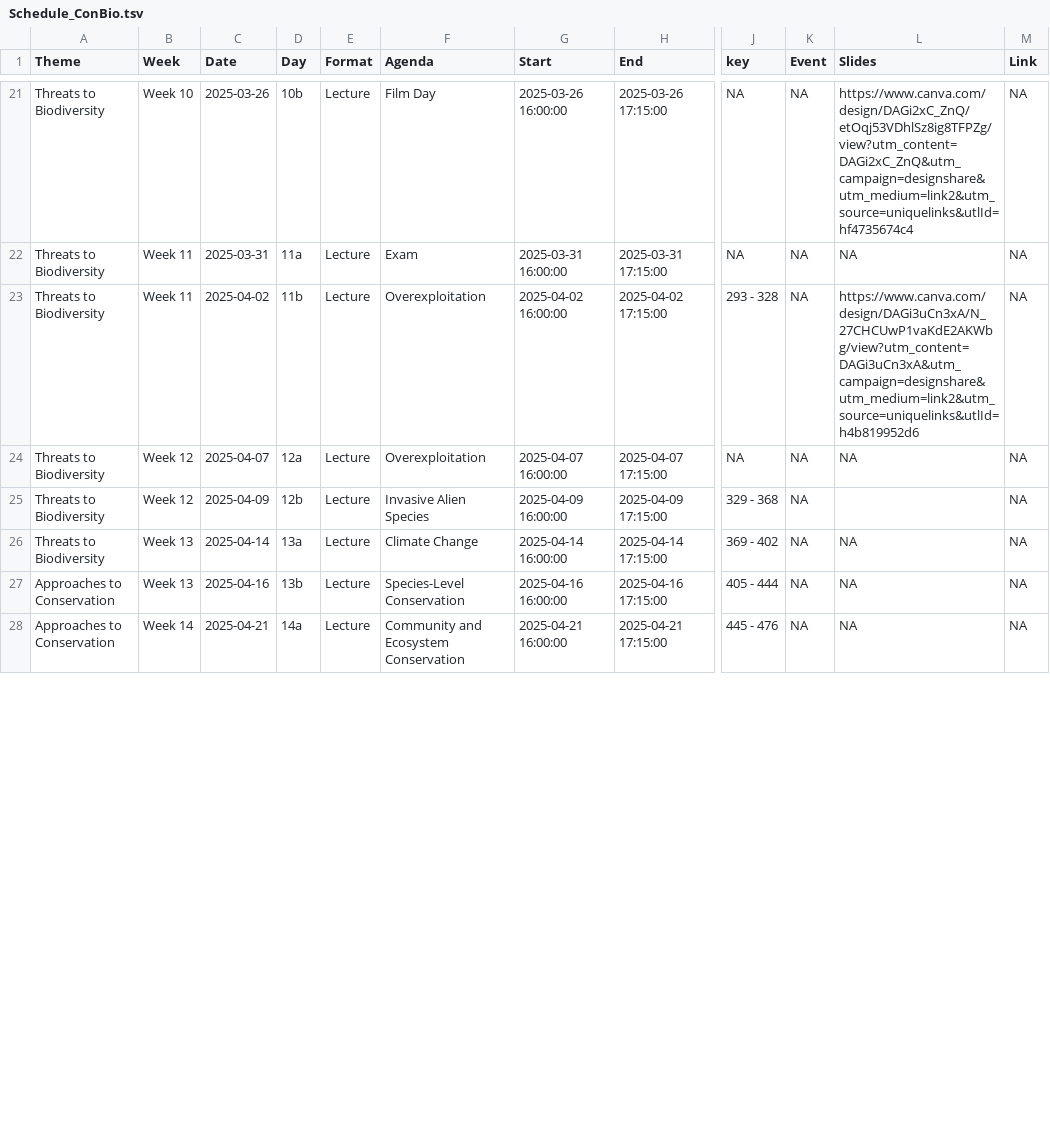
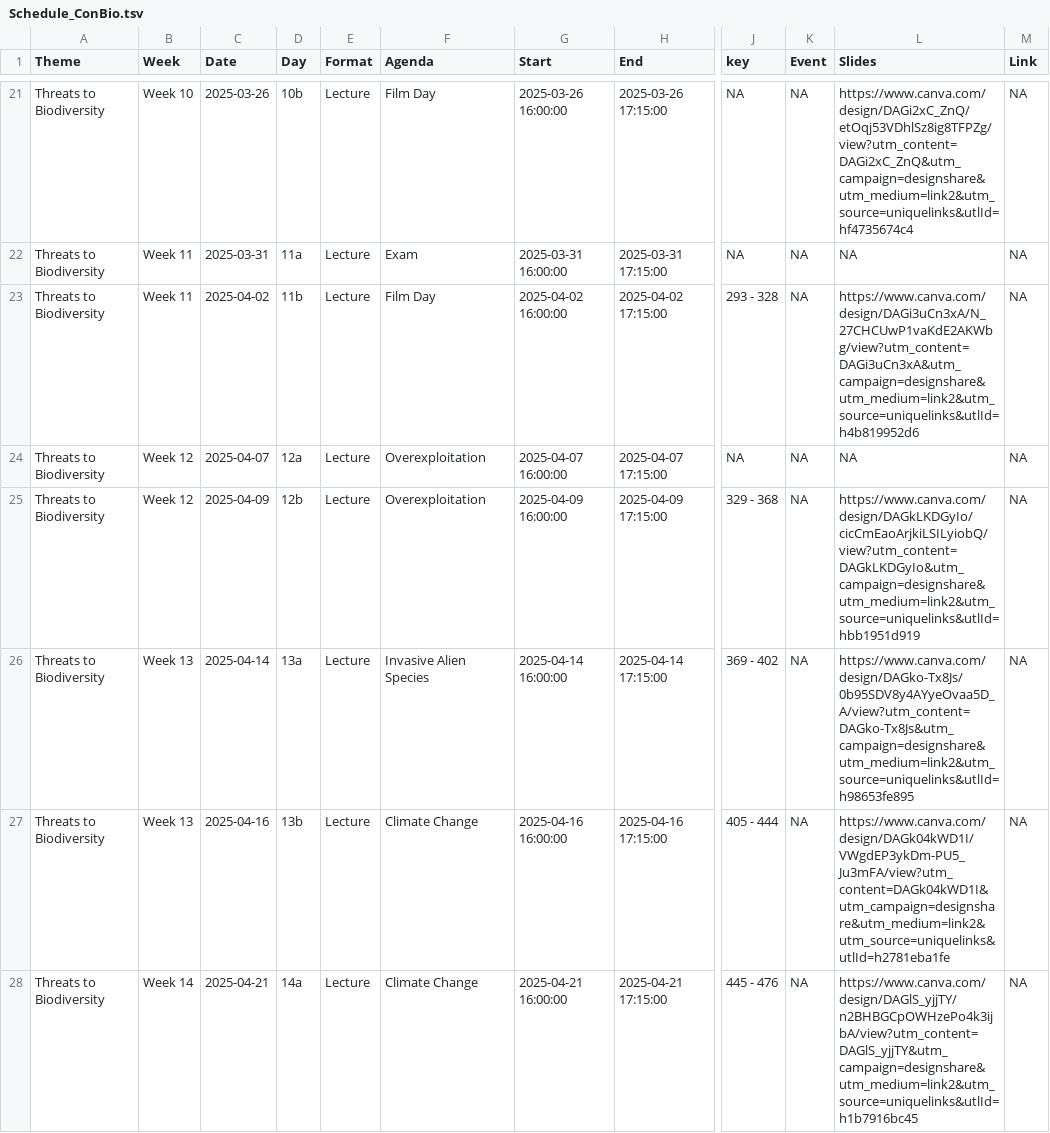
Before and after one commit to Rich-Molecular-Health-Lab/rich-courses, a TSV file: schedules/Schedule_ConBio.tsv, drawn as a sheet; only a part is shown, gaps mark what is left out; the diff covers the shown part only; the diff names each change by its address in the sheet, - before the commit and + after, or states it on an @@ line.

Commit message:
slide links updated

```diff
--- a/schedules/Schedule_ConBio.tsv
+++ b/schedules/Schedule_ConBio.tsv
-F23 (Agenda): Overexploitation
+F23 (Agenda): Film Day
-F25 (Agenda): Invasive Alien Species
+F25 (Agenda): Overexploitation
-L25 (Slides): (empty)
+L25 (Slides): https://www.canva.com/design/DAGkLKDGyIo/cicCmEaoArjkiLSILyiobQ/view?utm_content=DAGkLKDGyIo&utm_campaign=designshare&utm_medium=link2&utm_source=uniquelinks&utlId=hbb1951d919
-F26 (Agenda): Climate Change
+F26 (Agenda): Invasive Alien Species
-L26 (Slides): NA
+L26 (Slides): https://www.canva.com/design/DAGko-Tx8Js/0b95SDV8y4AYyeOvaa5D_A/view?utm_content=DAGko-Tx8Js&utm_campaign=designshare&utm_medium=link2&utm_source=uniquelinks&utlId=h98653fe895
-A27:A28 (Theme): Approaches to Conservation
+A27:A28 (Theme): Threats to Biodiversity
-F27 (Agenda): Species-Level Conservation
+F27 (Agenda): Climate Change
-L27 (Slides): NA
+L27 (Slides): https://www.canva.com/design/DAGk04kWD1I/VWgdEP3ykDm-PU5_Ju3mFA/view?utm_content=DAGk04kWD1I&utm_campaign=designshare&utm_medium=link2&utm_source=uniquelinks&utlId=h2781eba1fe
-F28 (Agenda): Community and Ecosystem Conservation
+F28 (Agenda): Climate Change
-L28 (Slides): NA
+L28 (Slides): https://www.canva.com/design/DAGlS_yjjTY/n2BHBGCpOWHzePo4k3ijbA/view?utm_content=DAGlS_yjjTY&utm_campaign=designshare&utm_medium=link2&utm_source=uniquelinks&utlId=h1b7916bc45
```
Also changed, not shown: 7 edited cells elsewhere in this file, schedules/Schedule_ZooBio.tsv, 6 other files.
